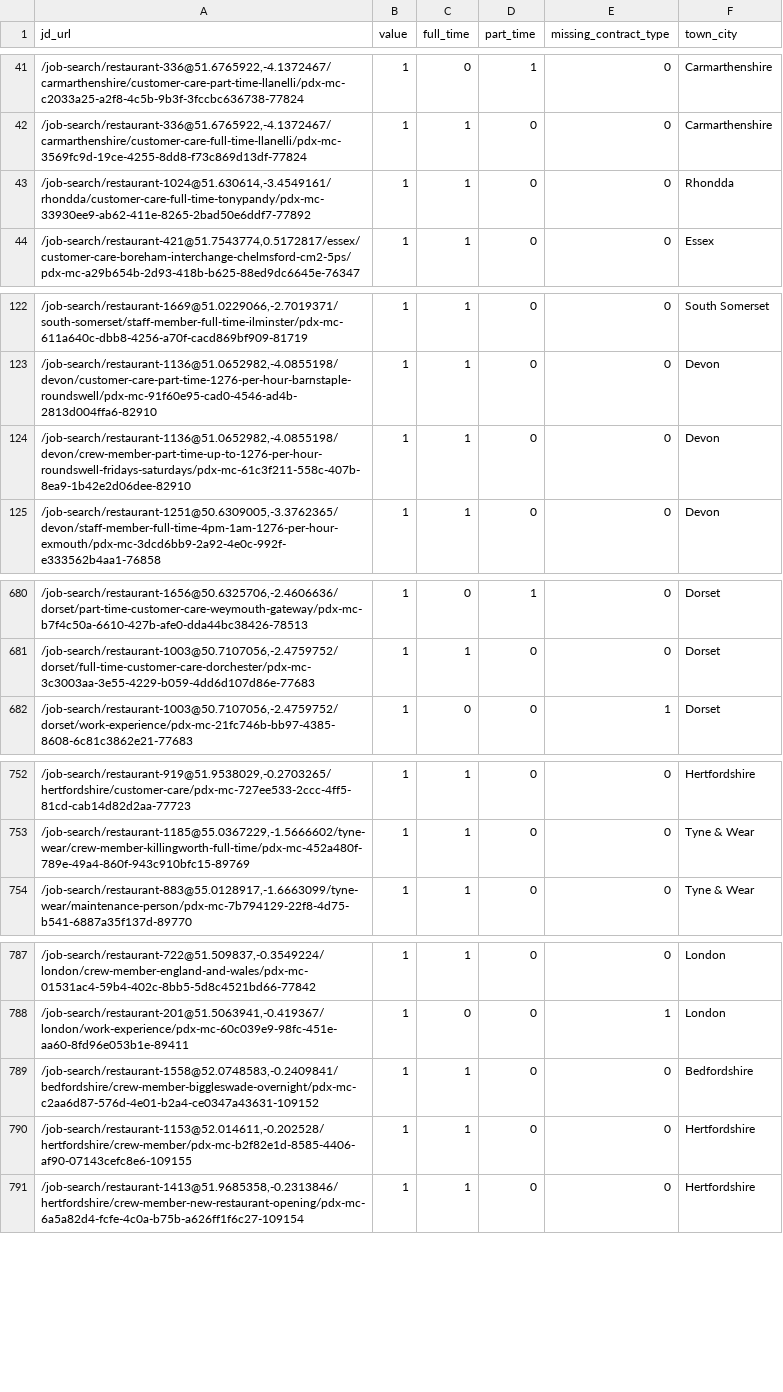
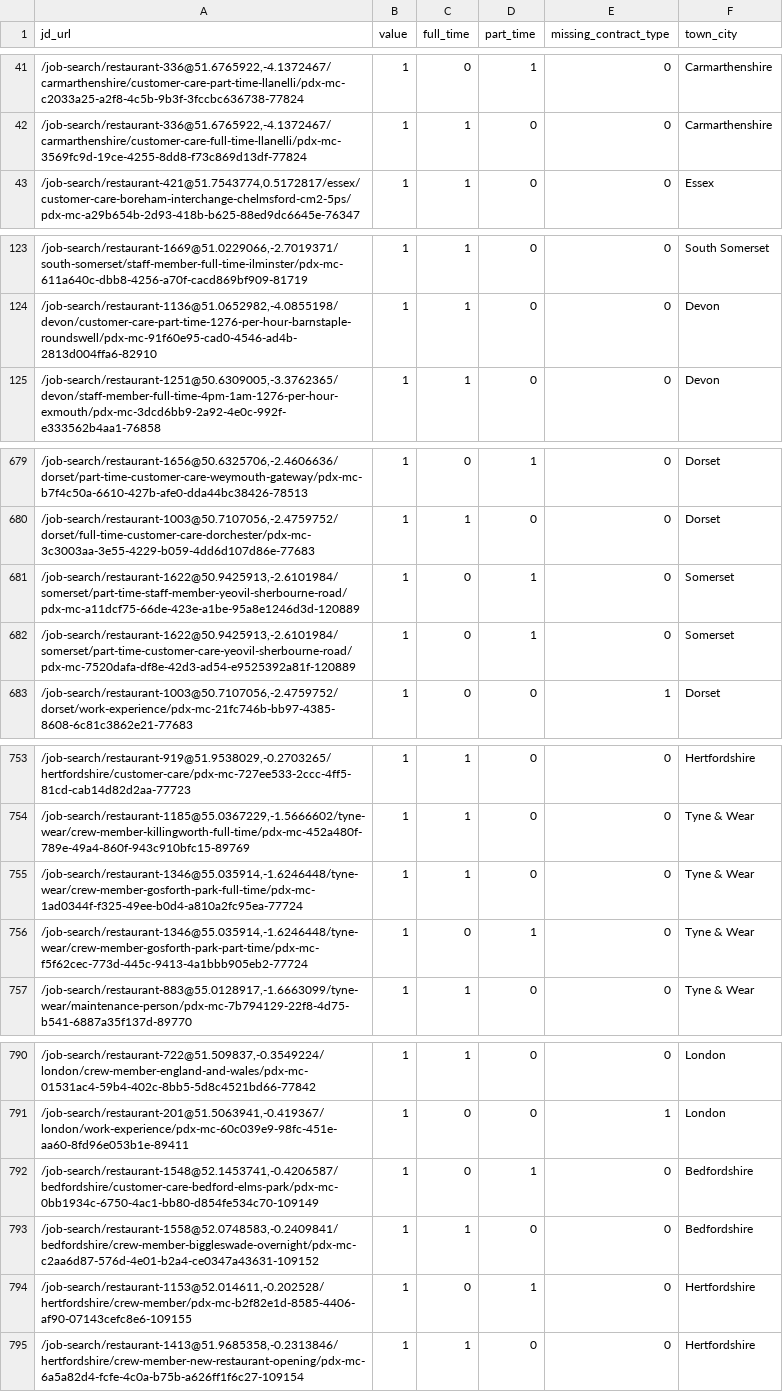
Before and after one commit to aaronisaacs-glitch/mcdonalds-job-tracker, a CSV file: current_jobs.csv, drawn as a sheet; only a part is shown, gaps mark what is left out; the diff covers the shown part only.

```diff
--- a/current_jobs.csv
+++ b/current_jobs.csv
@@ -42,3 +42,2 @@ jd_url,value,full_time,part_time,missing_contract_type,town_city
 "/job-search/restaurant-336@51.6765922,-4.1372467/carmarthenshire/customer-care-full-time-llanelli/pdx-mc-3569fc9d-19ce-4255-8dd8-f73c869d13df-77824",1,1,0,0,Carmarthenshire
-"/job-search/restaurant-1024@51.630614,-3.4549161/rhondda/customer-care-full-time-tonypandy/pdx-mc-33930ee9-ab62-411e-8265-2bad50e6ddf7-77892",1,1,0,0,Rhondda
 "/job-search/restaurant-421@51.7543774,0.5172817/essex/customer-care-boreham-interchange-chelmsford-cm2-5ps/pdx-mc-a29b654b-2d93-418b-b625-88ed9dc6645e-76347",1,1,0,0,Essex
@@ -123,3 +124,2 @@ jd_url,value,full_time,part_time,missing_contract_type,town_city
 "/job-search/restaurant-1136@51.0652982,-4.0855198/devon/customer-care-part-time-1276-per-hour-barnstaple-roundswell/pdx-mc-91f60e95-cad0-4546-ad4b-2813d004ffa6-82910",1,1,0,0,Devon
-"/job-search/restaurant-1136@51.0652982,-4.0855198/devon/crew-member-part-time-up-to-1276-per-hour-roundswell-fridays-saturdays/pdx-mc-61c3f211-558c-407b-8ea9-1b42e2d06dee-82910",1,1,0,0,Devon
 "/job-search/restaurant-1251@50.6309005,-3.3762365/devon/staff-member-full-time-4pm-1am-1276-per-hour-exmouth/pdx-mc-3dcd6bb9-2a92-4e0c-992f-e333562b4aa1-76858",1,1,0,0,Devon
@@ -681,2 +680,4 @@ jd_url,value,full_time,part_time,missing_contract_type,town_city
 "/job-search/restaurant-1003@50.7107056,-2.4759752/dorset/full-time-customer-care-dorchester/pdx-mc-3c3003aa-3e55-4229-b059-4dd6d107d86e-77683",1,1,0,0,Dorset
+"/job-search/restaurant-1622@50.9425913,-2.6101984/somerset/part-time-staff-member-yeovil-sherbourne-road/pdx-mc-a11dcf75-66de-423e-a1be-95a8e1246d3d-120889",1,0,1,0,Somerset
+"/job-search/restaurant-1622@50.9425913,-2.6101984/somerset/part-time-customer-care-yeovil-sherbourne-road/pdx-mc-7520dafa-df8e-42d3-ad54-e9525392a81f-120889",1,0,1,0,Somerset
 "/job-search/restaurant-1003@50.7107056,-2.4759752/dorset/work-experience/pdx-mc-21fc746b-bb97-4385-8608-6c81c3862e21-77683",1,0,0,1,Dorset
@@ -753,2 +754,4 @@ jd_url,value,full_time,part_time,missing_contract_type,town_city
 "/job-search/restaurant-1185@55.0367229,-1.5666602/tyne-wear/crew-member-killingworth-full-time/pdx-mc-452a480f-789e-49a4-860f-943c910bfc15-89769",1,1,0,0,Tyne & Wear
+"/job-search/restaurant-1346@55.035914,-1.6246448/tyne-wear/crew-member-gosforth-park-full-time/pdx-mc-1ad0344f-f325-49ee-b0d4-a810a2fc95ea-77724",1,1,0,0,Tyne & Wear
+"/job-search/restaurant-1346@55.035914,-1.6246448/tyne-wear/crew-member-gosforth-park-part-time/pdx-mc-f5f62cec-773d-445c-9413-4a1bbb905eb2-77724",1,0,1,0,Tyne & Wear
 "/job-search/restaurant-883@55.0128917,-1.6663099/tyne-wear/maintenance-person/pdx-mc-7b794129-22f8-4d75-b541-6887a35f137d-89770",1,1,0,0,Tyne & Wear
@@ -788,4 +791,5 @@ jd_url,value,full_time,part_time,missing_contract_type,town_city
 "/job-search/restaurant-201@51.5063941,-0.419367/london/work-experience/pdx-mc-60c039e9-98fc-451e-aa60-8fd96e053b1e-89411",1,0,0,1,London
+"/job-search/restaurant-1548@52.1453741,-0.4206587/bedfordshire/customer-care-bedford-elms-park/pdx-mc-0bb1934c-6750-4ac1-bb80-d854fe534c70-109149",1,0,1,0,Bedfordshire
 "/job-search/restaurant-1558@52.0748583,-0.2409841/bedfordshire/crew-member-biggleswade-overnight/pdx-mc-c2aa6d87-576d-4e01-b2a4-ce0347a43631-109152",1,1,0,0,Bedfordshire
-"/job-search/restaurant-1153@52.014611,-0.202528/hertfordshire/crew-member/pdx-mc-b2f82e1d-8585-4406-af90-07143cefc8e6-109155",1,1,0,0,Hertfordshire
+"/job-search/restaurant-1153@52.014611,-0.202528/hertfordshire/crew-member/pdx-mc-b2f82e1d-8585-4406-af90-07143cefc8e6-109155",1,0,1,0,Hertfordshire
 "/job-search/restaurant-1413@51.9685358,-0.2313846/hertfordshire/crew-member-new-restaurant-opening/pdx-mc-6a5a82d4-fcfe-4c0a-b75b-a626ff1f6c27-109154",1,1,0,0,Hertfordshire
```
Also changed, not shown: 9 added rows and 7 removed rows elsewhere in this file, job_counts.csv.
